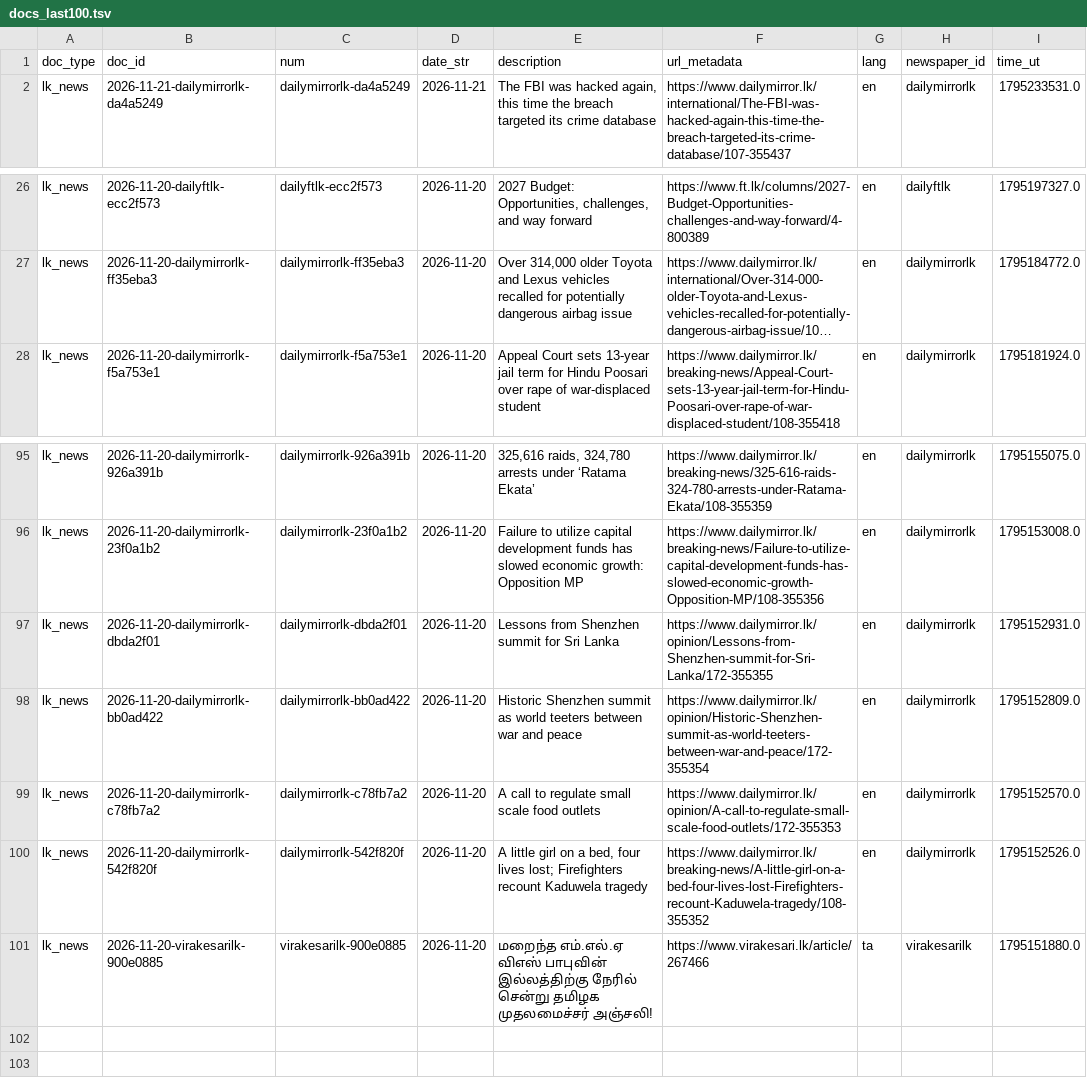
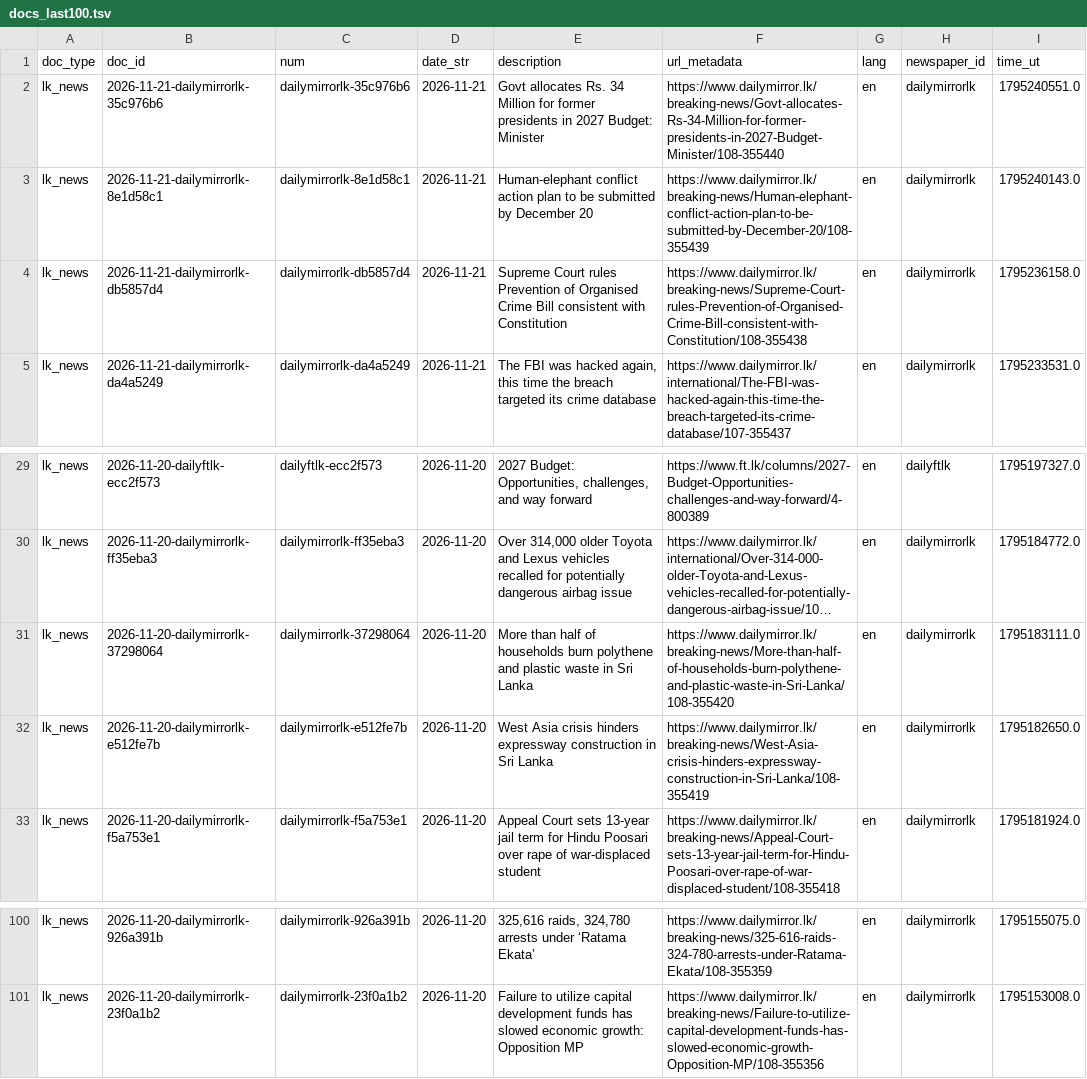
Before and after one commit to nuuuwan/lk_news, a TSV file: data/lk_news/docs_last100.tsv, drawn as a sheet; only a part is shown, gaps mark what is left out; long unchanged cells end in …; removed rows and columns are numbered as before the commit, all else as after; the diff names each change by its address in the sheet, - before the commit and + after, or states it on an @@ line.

```diff
--- a/data/lk_news/docs_last100.tsv
+++ b/data/lk_news/docs_last100.tsv
+row 2: lk_news | 2026-11-21-dailymirrorlk-35c976b6 | dailymirrorlk-35c976b6 | 2026-11-21 | Govt allocates Rs. 34 Million for former presidents in 2027 Budget: Minister | https://www.dailymirror.lk/breaking-news/Govt-allocates-Rs-34-Million-for-former-presidents-in-2027-Budget-Minister/108-355440 | en | dailymirrorlk | 1795240551.0
+row 3: lk_news | 2026-11-21-dailymirrorlk-8e1d58c1 | dailymirrorlk-8e1d58c1 | 2026-11-21 | Human-elephant conflict action plan to be submitted by December 20 | https://www.dailymirror.lk/breaking-news/Human-elephant-conflict-action-plan-to-be-submitted-by-December-20/108-355439 | en | dailymirrorlk | 1795240143.0
+row 4: lk_news | 2026-11-21-dailymirrorlk-db5857d4 | dailymirrorlk-db5857d4 | 2026-11-21 | Supreme Court rules Prevention of Organised Crime Bill consistent with Constitution | https://www.dailymirror.lk/breaking-news/Supreme-Court-rules-Prevention-of-Organised-Crime-Bill-consistent-with-Constitution/108-355438 | en | dailymirrorlk | 1795236158.0
+row 31: lk_news | 2026-11-20-dailymirrorlk-37298064 | dailymirrorlk-37298064 | 2026-11-20 | More than half of households burn polythene and plastic waste in Sri Lanka | https://www.dailymirror.lk/breaking-news/More-than-half-of-households-burn-polythene-and-plastic-waste-in-Sri-Lanka/108-355420 | en | dailymirrorlk | 1795183111.0
+row 32: lk_news | 2026-11-20-dailymirrorlk-e512fe7b | dailymirrorlk-e512fe7b | 2026-11-20 | West Asia crisis hinders expressway construction in Sri Lanka | https://www.dailymirror.lk/breaking-news/West-Asia-crisis-hinders-expressway-construction-in-Sri-Lanka/108-355419 | en | dailymirrorlk | 1795182650.0
-row 97: lk_news | 2026-11-20-dailymirrorlk-dbda2f01 | dailymirrorlk-dbda2f01 | 2026-11-20 | Lessons from Shenzhen summit for Sri Lanka | https://www.dailymirror.lk/opinion/Lessons-from-Shenzhen-summit-for-Sri-Lanka/172-355355 | en | dailymirrorlk | 1795152931.0
-row 98: lk_news | 2026-11-20-dailymirrorlk-bb0ad422 | dailymirrorlk-bb0ad422 | 2026-11-20 | Historic Shenzhen summit as world teeters between war and peace | https://www.dailymirror.lk/opinion/Historic-Shenzhen-summit-as-world-teeters-between-war-and-peace/172-355354 | en | dailymirrorlk | 1795152809.0
-row 99: lk_news | 2026-11-20-dailymirrorlk-c78fb7a2 | dailymirrorlk-c78fb7a2 | 2026-11-20 | A call to regulate small scale food outlets | https://www.dailymirror.lk/opinion/A-call-to-regulate-small-scale-food-outlets/172-355353 | en | dailymirrorlk | 1795152570.0
-row 100: lk_news | 2026-11-20-dailymirrorlk-542f820f | dailymirrorlk-542f820f | 2026-11-20 | A little girl on a bed, four lives lost; Firefighters recount Kaduwela tragedy | https://www.dailymirror.lk/breaking-news/A-little-girl-on-a-bed-four-lives-lost-Firefighters-recount-Kaduwela-tragedy/108-355352 | en | dailymirrorlk | 1795152526.0
-row 101: lk_news | 2026-11-20-virakesarilk-900e0885 | virakesarilk-900e0885 | 2026-11-20 | மறைந்த எம்.எல்.ஏ விஎஸ் பாபுவின் இல்லத்திற்கு நேரில் சென்று தமிழக முதலமைச்சர் அஞ்சலி! | https://www.virakesari.lk/article/267466 | ta | virakesarilk | 1795151880.0
```
Also changed, not shown: data/lk_news/docs_last1000.tsv, 17 other files.
